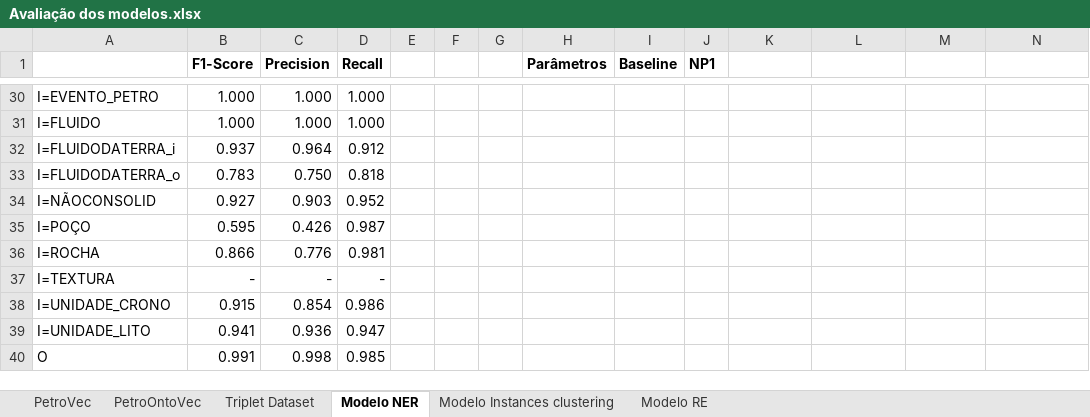
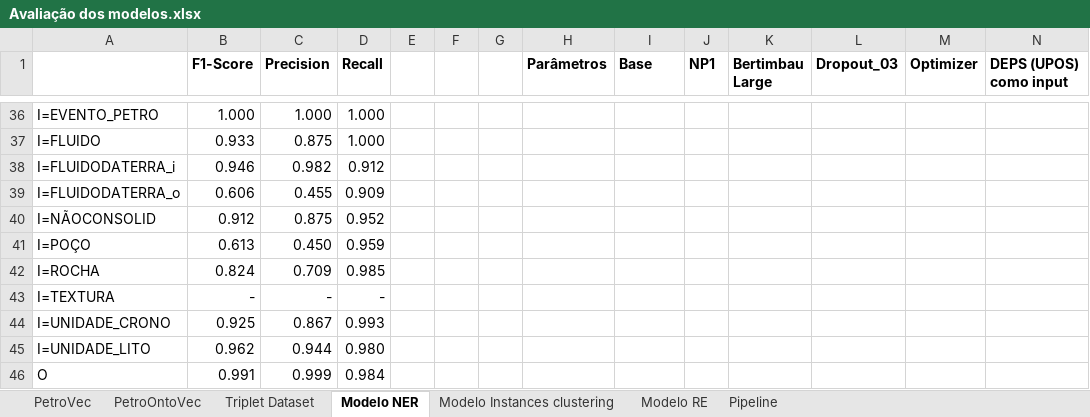
Before and after one commit to Petroles/Petro_KGraph, an Excel workbook: Evaluation/Avaliação dos modelos.xlsx, sheet Modelo NER, drawn as a sheet; only a part is shown, gaps mark what is left out; values as stored, in another font and other column widths than the file's, no borders; removed rows and columns are numbered as before the commit, all else as after; the diff covers the shown part only; the diff names each change by its address in the sheet, - before the commit and + after, or states it on an @@ line.

Commit message:
Update Avaliação dos modelos.xlsx

```diff
--- a/Evaluation/Avaliação dos modelos.xlsx (sheet Modelo NER)
+++ b/Evaluation/Avaliação dos modelos.xlsx (sheet Modelo NER)
+sheet tab: Pipeline
-I1: Baseline
+I1: Base
-K1: (empty)
+K1: Bertimbau Large
-L1: (empty)
+L1: Dropout_03
-M1: (empty)
+M1: Optimizer
-N1: (empty)
+N1: DEPS (UPOS) como input
-B37 (F1-Score): 1.000
+B37 (F1-Score): 0.933
-C37 (Precision): 1.000
+C37 (Precision): 0.875
-B38 (F1-Score): 0.937
+B38 (F1-Score): 0.946
-C38 (Precision): 0.964
+C38 (Precision): 0.982
-row 33: I=FLUIDODATERRA_o | 0.783 | 0.750 | 0.818
+row 39: I=FLUIDODATERRA_o | 0.606 | 0.455 | 0.909
-B40 (F1-Score): 0.927
+B40 (F1-Score): 0.912
-C40 (Precision): 0.903
+C40 (Precision): 0.875
-row 35: I=POÇO | 0.595 | 0.426 | 0.987
-row 36: I=ROCHA | 0.866 | 0.776 | 0.981
+row 41: I=POÇO | 0.613 | 0.450 | 0.959
+row 42: I=ROCHA | 0.824 | 0.709 | 0.985
-row 38: I=UNIDADE_CRONO | 0.915 | 0.854 | 0.986
-row 39: I=UNIDADE_LITO | 0.941 | 0.936 | 0.947
+row 44: I=UNIDADE_CRONO | 0.925 | 0.867 | 0.993
+row 45: I=UNIDADE_LITO | 0.962 | 0.944 | 0.980
-C46 (Precision): 0.998
+C46 (Precision): 0.999
-D46 (Recall): 0.985
+D46 (Recall): 0.984
```
Also changed, not shown: 20 added rows, 14 removed rows and 31 edited cells elsewhere in this sheet, sheet Modelo Instances clustering, sheet PetroOntoVec, sheet Triplet Dataset, sheet Modelo RE, sheet PetroVec.
